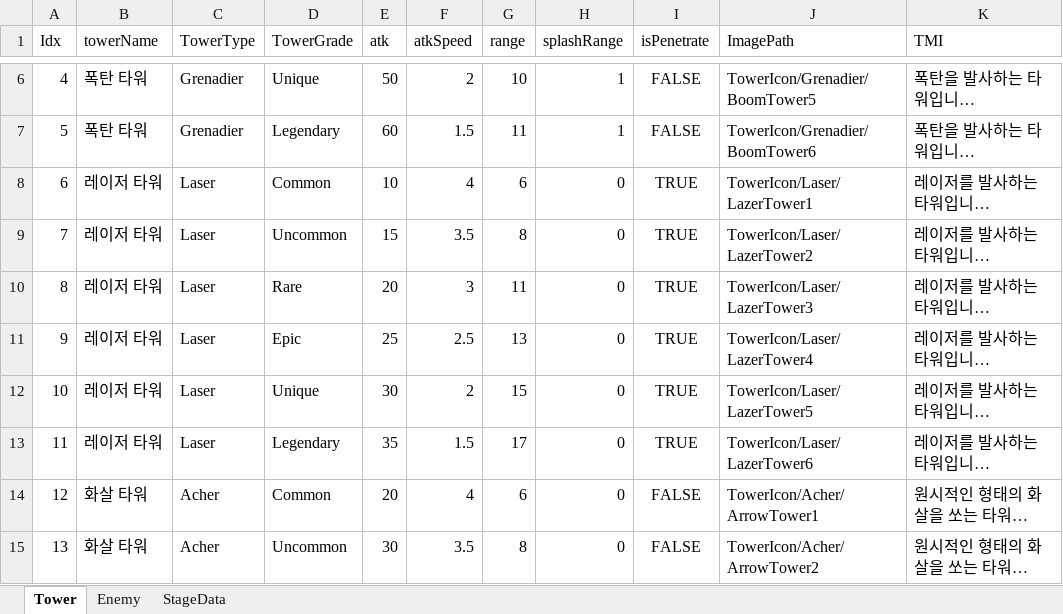
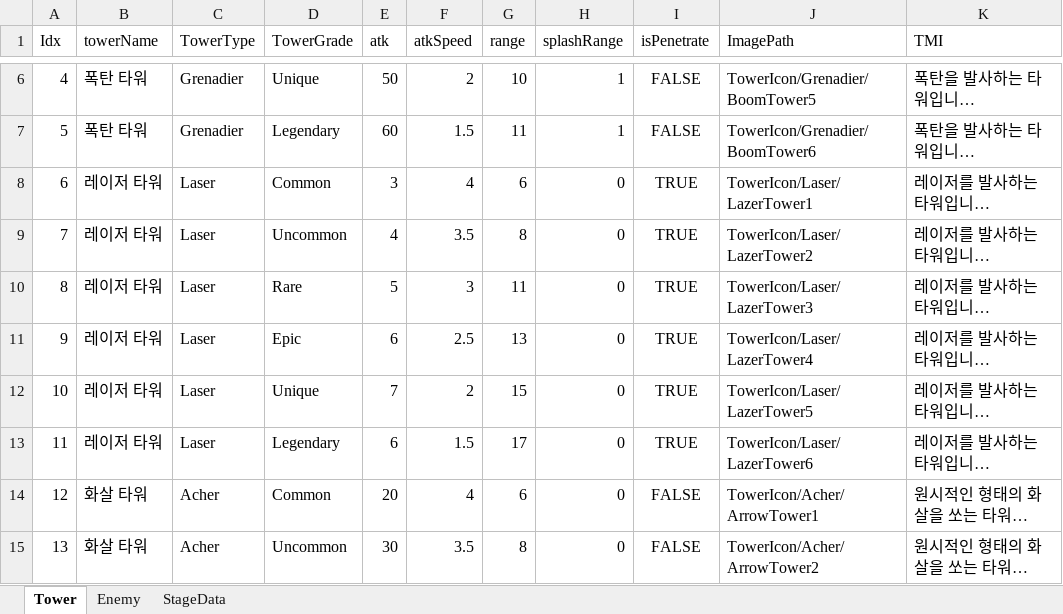
Before and after one commit to rtq9731/CubeDefense, an Excel workbook: TrickyTowerDefense/Assets/Data/Datas.xlsx, sheet Tower, drawn as a sheet; only a part is shown, gaps mark what is left out; long unchanged cells end in …; values as stored, in another font and other column widths than the file's, no borders; the diff names each change by its address in the sheet, - before the commit and + after, or states it on an @@ line.

```diff
--- a/TrickyTowerDefense/Assets/Data/Datas.xlsx (sheet Tower)
+++ b/TrickyTowerDefense/Assets/Data/Datas.xlsx (sheet Tower)
-E8 (atk): 10
+E8 (atk): 3
-E9 (atk): 15
+E9 (atk): 4
-E10 (atk): 20
+E10 (atk): 5
-E11 (atk): 25
+E11 (atk): 6
-E12 (atk): 30
+E12 (atk): 7
-E13 (atk): 35
+E13 (atk): 6
```
Also changed, not shown: 7 other files.
